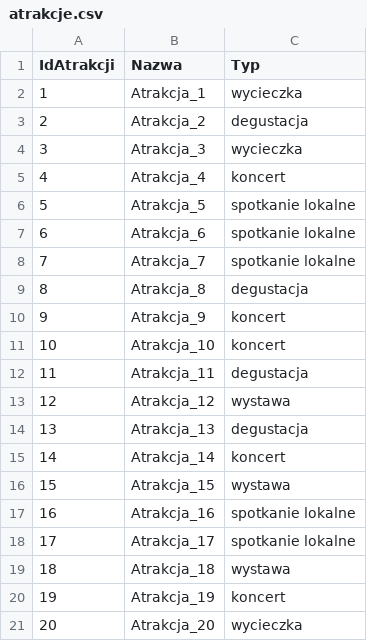
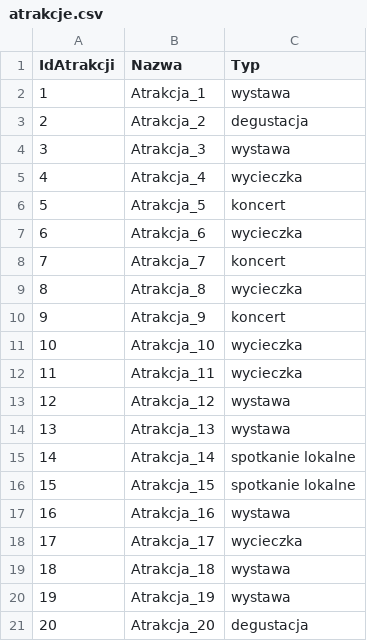
Before and after one commit to avvrnk/HurtownieDanych, a CSV file: HD-Generator/Generator/dane_docelowe/atrakcje.csv, drawn as a sheet.

```diff
--- a/HD-Generator/Generator/dane_docelowe/atrakcje.csv
+++ b/HD-Generator/Generator/dane_docelowe/atrakcje.csv
@@ -1,21 +1,21 @@
 IdAtrakcji;Nazwa;Typ
-1;Atrakcja_1;wycieczka
+1;Atrakcja_1;wystawa
 2;Atrakcja_2;degustacja
-3;Atrakcja_3;wycieczka
-4;Atrakcja_4;koncert
-5;Atrakcja_5;spotkanie lokalne
-6;Atrakcja_6;spotkanie lokalne
-7;Atrakcja_7;spotkanie lokalne
-8;Atrakcja_8;degustacja
+3;Atrakcja_3;wystawa
+4;Atrakcja_4;wycieczka
+5;Atrakcja_5;koncert
+6;Atrakcja_6;wycieczka
+7;Atrakcja_7;koncert
+8;Atrakcja_8;wycieczka
 9;Atrakcja_9;koncert
-10;Atrakcja_10;koncert
-11;Atrakcja_11;degustacja
+10;Atrakcja_10;wycieczka
+11;Atrakcja_11;wycieczka
 12;Atrakcja_12;wystawa
-13;Atrakcja_13;degustacja
-14;Atrakcja_14;koncert
-15;Atrakcja_15;wystawa
-16;Atrakcja_16;spotkanie lokalne
-17;Atrakcja_17;spotkanie lokalne
+13;Atrakcja_13;wystawa
+14;Atrakcja_14;spotkanie lokalne
+15;Atrakcja_15;spotkanie lokalne
+16;Atrakcja_16;wystawa
+17;Atrakcja_17;wycieczka
 18;Atrakcja_18;wystawa
-19;Atrakcja_19;koncert
-20;Atrakcja_20;wycieczka
+19;Atrakcja_19;wystawa
+20;Atrakcja_20;degustacja
```
Also changed, not shown: HD-Generator/Generator/dane_docelowe/hotels.csv, 5 other files.
